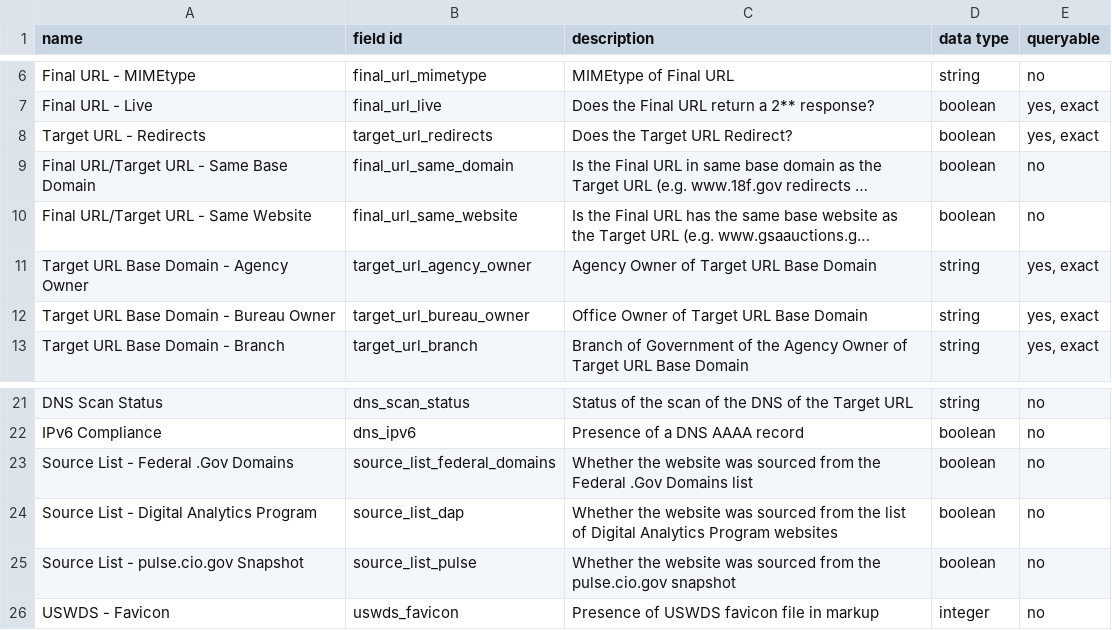
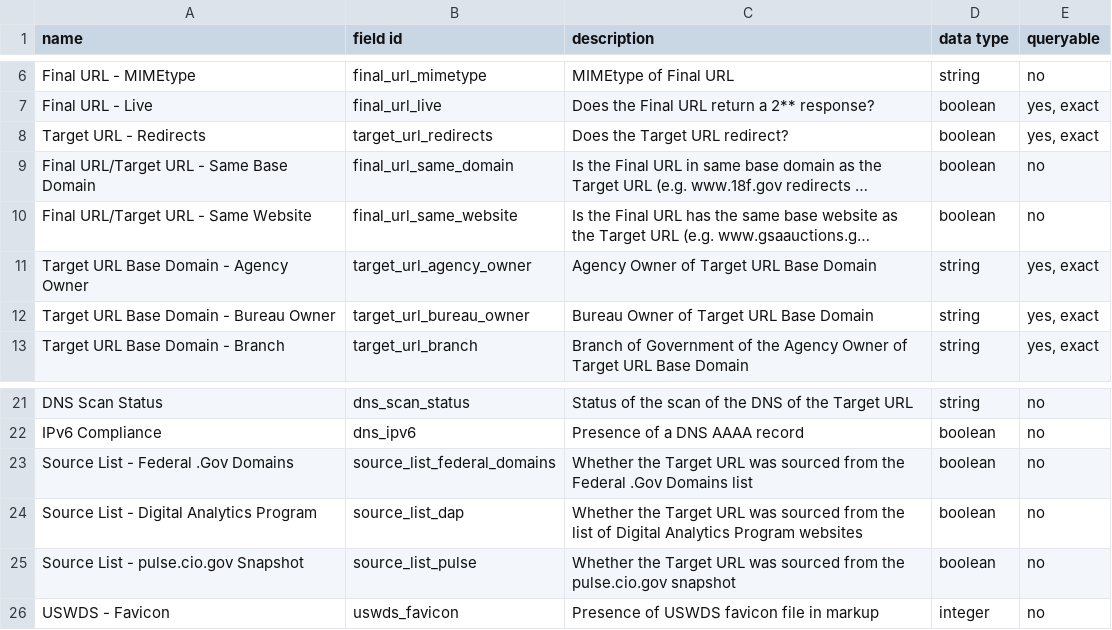
Before and after one commit to GSA/site-scanning-documentation, a CSV file: data/Site_Scanning_Data_Dictionary.csv, drawn as a sheet; only a part is shown, gaps mark what is left out; long unchanged cells end in …; the diff names each change by its address in the sheet, - before the commit and + after, or states it on an @@ line.

Commit message:
a few corrections

```diff
--- a/data/Site_Scanning_Data_Dictionary.csv
+++ b/data/Site_Scanning_Data_Dictionary.csv
-C8 (description): Does the Target URL Redirect?
+C8 (description): Does the Target URL redirect?
-C12 (description): Office Owner of Target URL Base Domain
+C12 (description): Bureau Owner of Target URL Base Domain
-C23 (description): Whether the website was sourced…
+C23 (description): Whether the Target URL was sourced…
-C24 (description): Whether the website was sourced…
+C24 (description): Whether the Target URL was sourced…
-C25 (description): Whether the website was sourced…
+C25 (description): Whether the Target URL was sourced…
```
